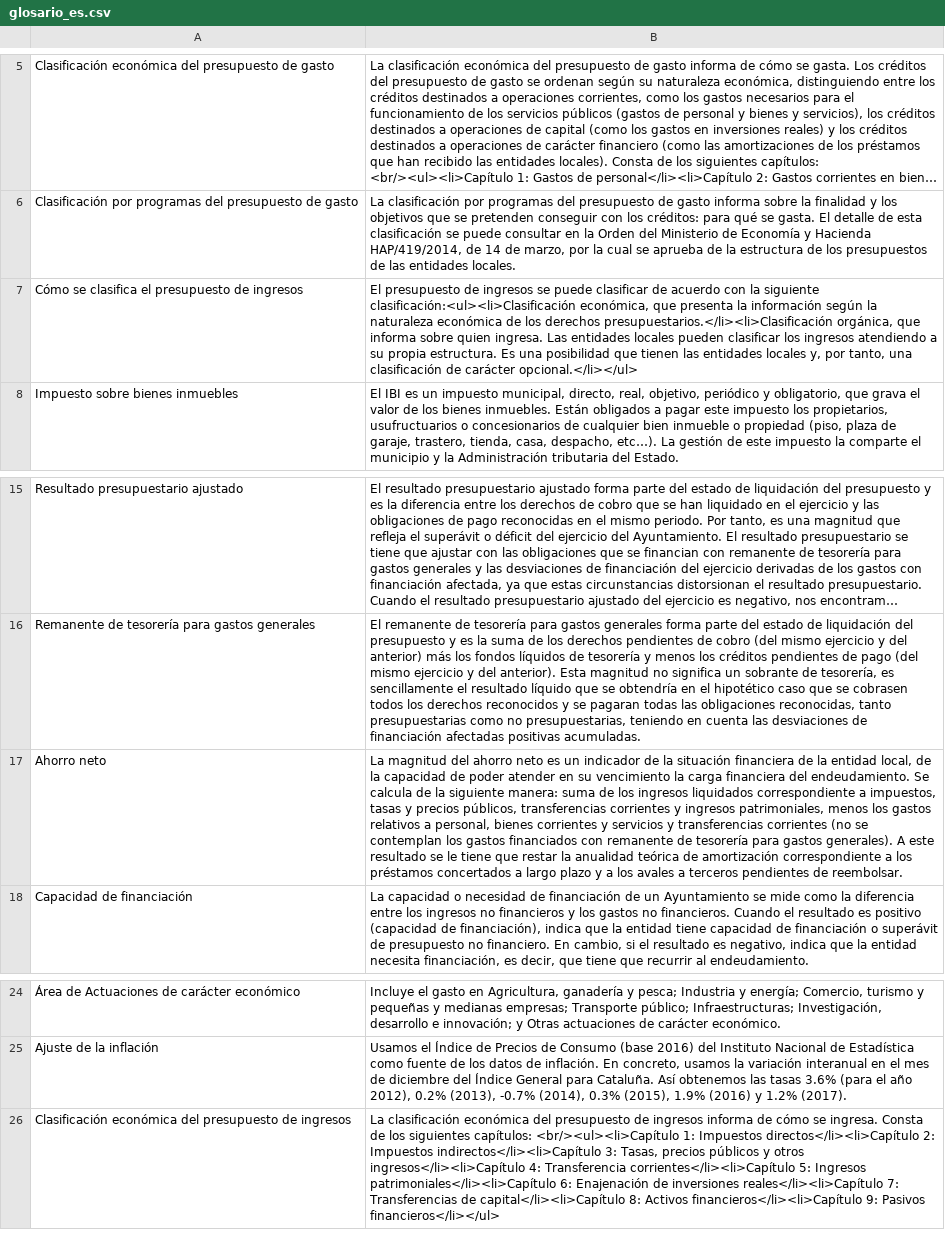
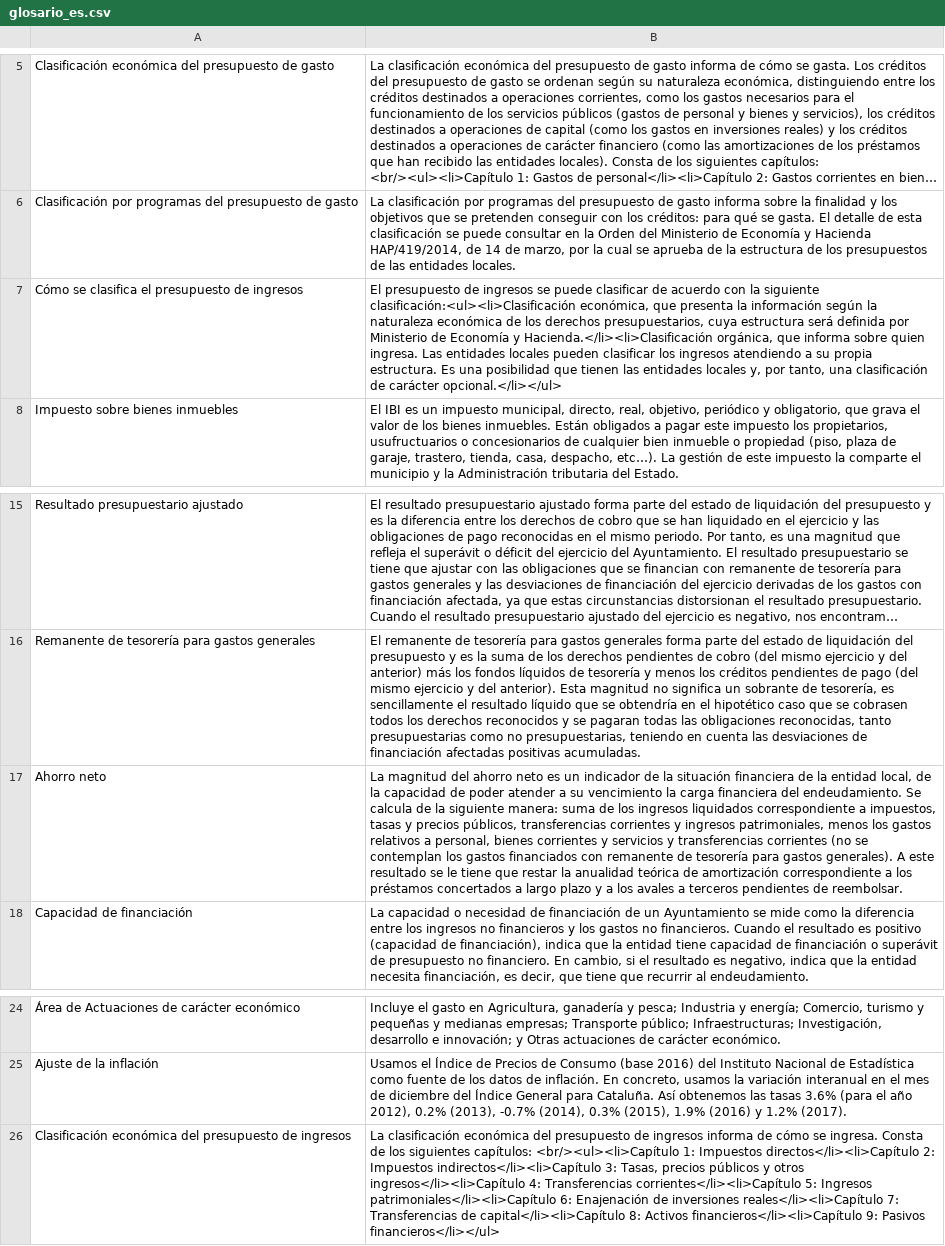
Before and after one commit to civio/presupuesto-elprat, a CSV file: data/glosario_es.csv, drawn as a sheet; only a part is shown, gaps mark what is left out; long unchanged cells end in …; the diff names each change by its address in the sheet, - before the commit and + after, or states it on an @@ line.

```diff
--- a/data/glosario_es.csv
+++ b/data/glosario_es.csv
-B7: …los derechos presupuestarios.</li><li>Clasificación orgánica, que…
+B7: …los derechos presupuestarios, cuya estructura será definida por Ministerio de Economía y Hacienda.</li><li>Clasificación orgánica, que…
-B17: …poder atender en su vencimiento…
+B17: …poder atender a su vencimiento…
-B26: …ingresos</li><li>Capítulo 4: Transferencia corrientes</li><li>Capítulo 5:…
+B26: …ingresos</li><li>Capítulo 4: Transferencias corrientes</li><li>Capítulo 5:…
```
Also changed, not shown: data/glosario_ca.csv.
